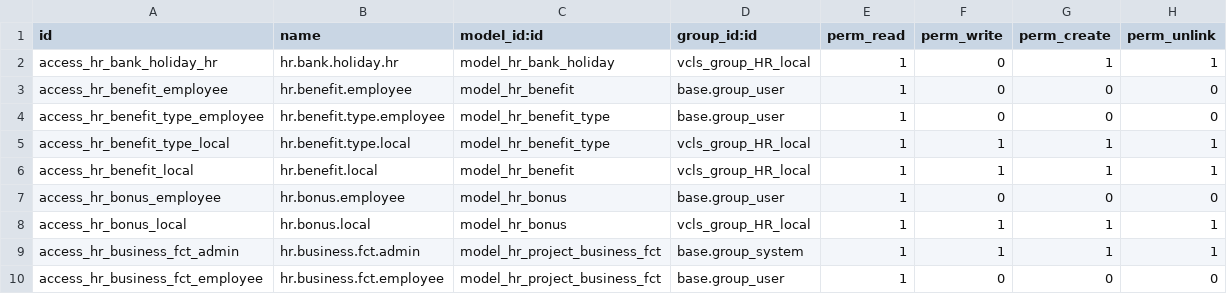
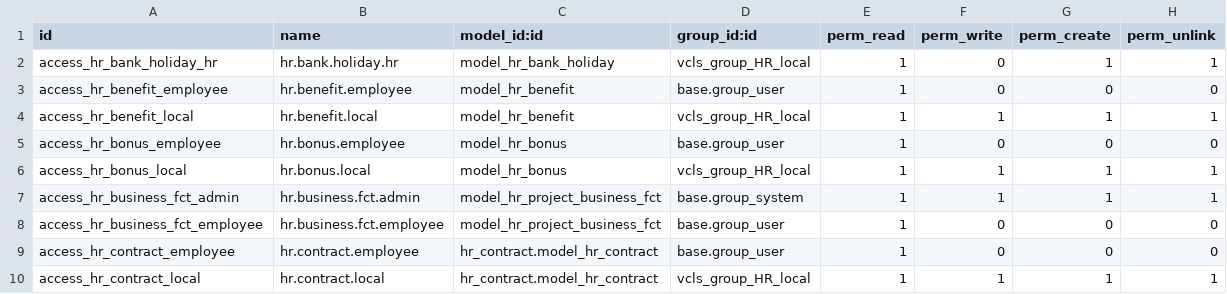
Before and after one commit to suningwz/odoo-vcls-module, a CSV file: vcls-hr/security/ir.model.access.csv, drawn as a sheet; only a part is shown; the shorter side is filled out with more unchanged rows; the diff names each change by its address in the sheet, - before the commit and + after, or states it on an @@ line.

Commit message:
improved employee

```diff
--- a/vcls-hr/security/ir.model.access.csv
+++ b/vcls-hr/security/ir.model.access.csv
-row 4: access_hr_benefit_type_employee | hr.benefit.type.employee | model_hr_benefit_type | base.group_user | 1 | 0 | 0 | 0
-row 5: access_hr_benefit_type_local | hr.benefit.type.local | model_hr_benefit_type | vcls_group_HR_local | 1 | 1 | 1 | 1
```
Also changed, not shown: 11 other files.
